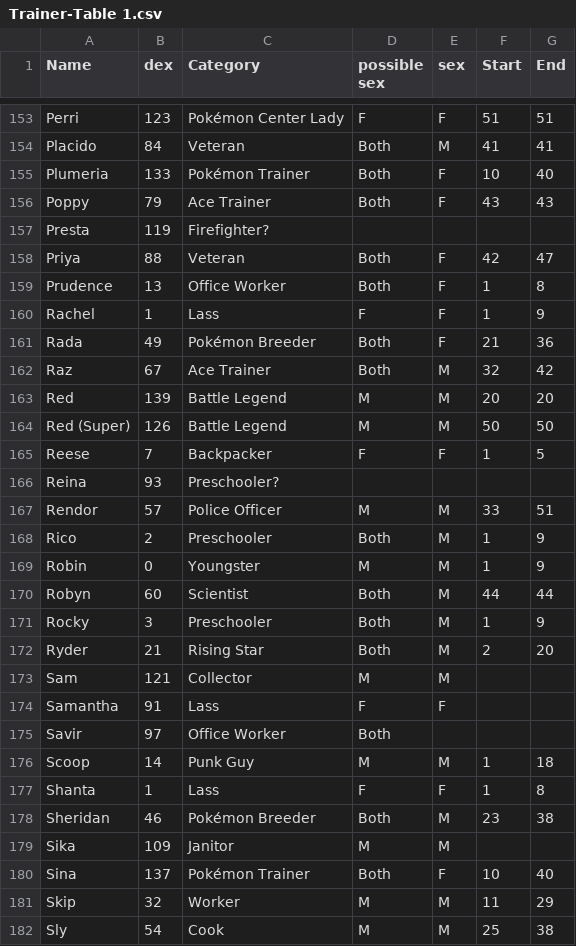
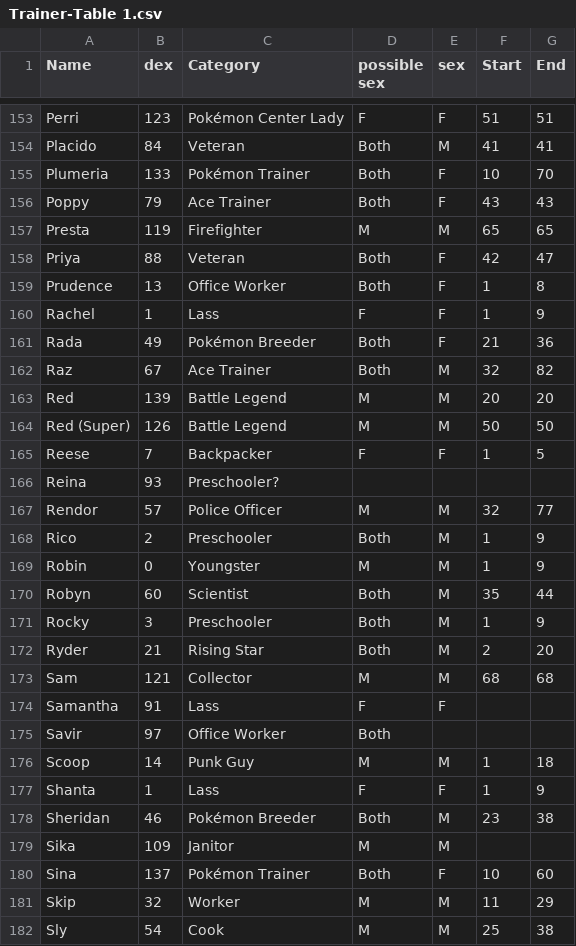
Before and after one commit to cristiannomartins/Tree-Sets, a CSV file: Tree Sets/Trainer-Table 1.csv, drawn as a sheet; only a part is shown, gaps mark what is left out; the diff covers the shown part only.

Commit message:
Bug fixes. Primeira tentativa em splashScreen. Mudança para start e end dos Trainers poderem conter nil no DB (apesar do código estar escrito assumindo isso, valores inválidos para start e end eram simplesmente "" no DB). Código relacionado ao CoreData movido a uma nova classe. Correção de EV distribution na tabela de entrada para Espeon 3 e 4, e Gliscor 1. Atualização de dados na tabela de trainers. Buscar um nome no UpdateVC que não existe no DB mostra uma mensagem, ao invés de crash. App Group criado para permitir atualizar os dados do DB através de extensões. Criada extensão que importa trainers.csv do browser ou dropbox.

```diff
--- a/Tree Sets/Trainer-Table 1.csv
+++ b/Tree Sets/Trainer-Table 1.csv
@@ -154,5 +154,5 @@ Perri;123;Pokémon Center Lady;F;F;51;51
 Placido;84;Veteran;Both;M;41;41
-Plumeria;133;Pokémon Trainer;Both;F;10;40
+Plumeria;133;Pokémon Trainer;Both;F;10;70
 Poppy;79;Ace Trainer;Both;F;43;43
-Presta;119;Firefighter?;;;;
+Presta;119;Firefighter;M;M;65;65
 Priya;88;Veteran;Both;F;42;47
@@ -161,3 +161,3 @@ Rachel;1;Lass;F;F;1;9
 Rada;49;Pokémon Breeder;Both;F;21;36
-Raz;67;Ace Trainer;Both;M;32;42
+Raz;67;Ace Trainer;Both;M;32;82
 Red;139;Battle Legend;M;M;20;20
@@ -166,9 +166,9 @@ Reese;7;Backpacker;F;F;1;5
 Reina;93;Preschooler?;;;;
-Rendor;57;Police Officer;M;M;33;51
+Rendor;57;Police Officer;M;M;32;77
 Rico;2;Preschooler;Both;M;1;9
 Robin;0;Youngster;M;M;1;9
-Robyn;60;Scientist;Both;M;44;44
+Robyn;60;Scientist;Both;M;35;44
 Rocky;3;Preschooler;Both;M;1;9
 Ryder;21;Rising Star;Both;M;2;20
-Sam;121;Collector;M;M;;
+Sam;121;Collector;M;M;68;68
 Samantha;91;Lass;F;F;;
@@ -176,6 +176,6 @@ Savir;97;Office Worker;Both;;;
 Scoop;14;Punk Guy;M;M;1;18
-Shanta;1;Lass;F;F;1;8
+Shanta;1;Lass;F;F;1;9
 Sheridan;46;Pokémon Breeder;Both;M;23;38
 Sika;109;Janitor;M;M;;
-Sina;137;Pokémon Trainer;Both;F;10;40
+Sina;137;Pokémon Trainer;Both;F;10;60
 Skip;32;Worker;M;M;11;29
```
Also changed, not shown: 99 edited cells elsewhere in this file, Tree Sets/Pokemon-Table 1.csv, 18 other files.
